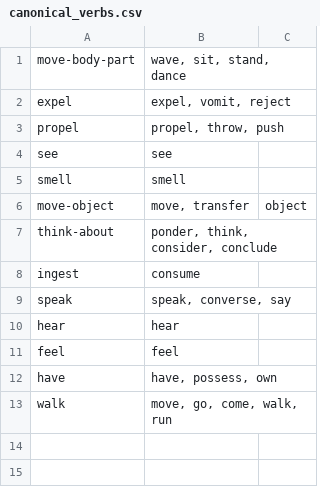
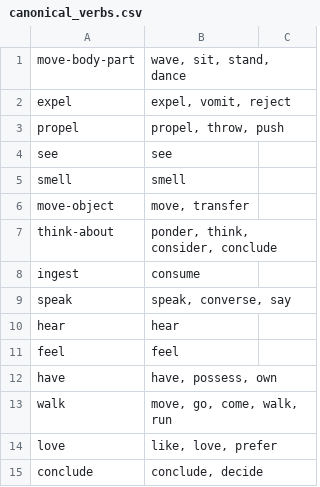
Before and after one commit to dlong2456/TheShapeOfStory, a CSV file: res/canonical_verbs.csv, drawn as a sheet; the diff names each change by its address in the sheet, - before the commit and + after, or states it on an @@ line.

Commit message:
fixed issues with emotion and action mapping on backend, added conclude to verb list, made genders lowercase in json

```diff
--- a/res/canonical_verbs.csv
+++ b/res/canonical_verbs.csv
-C6: object
+C6: (empty)
+row 14: love | like, love, prefer
+row 15: conclude | conclude, decide
```
Also changed, not shown: 3 other files.
